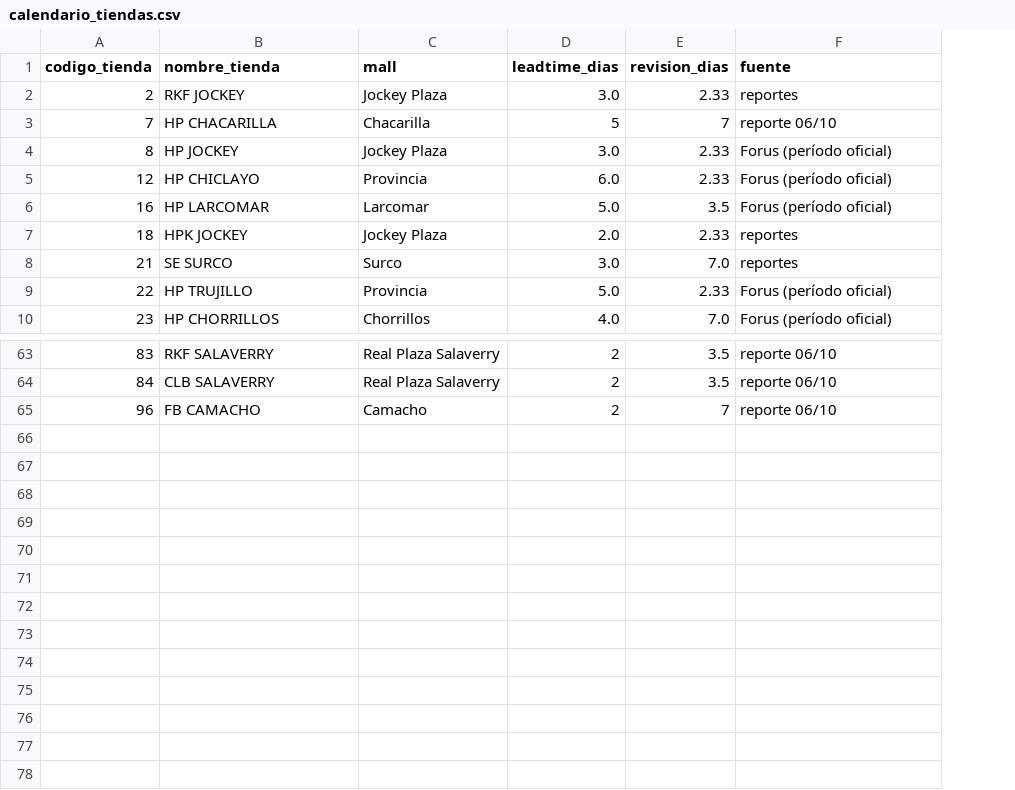
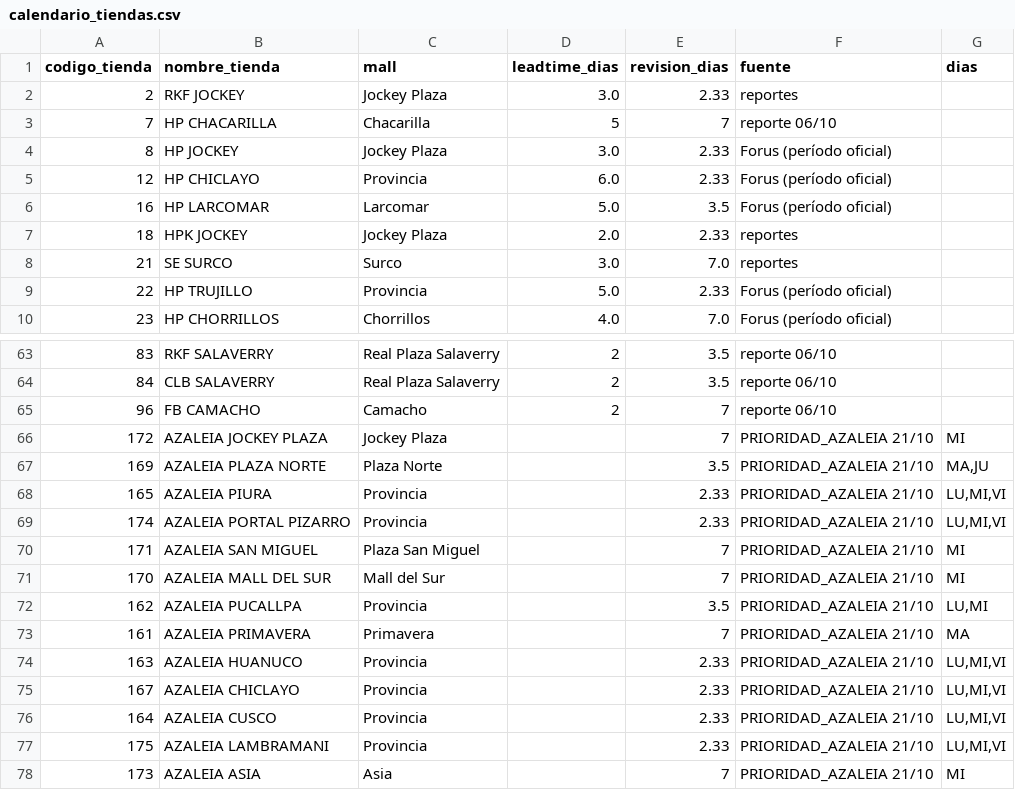
Before and after one commit to HugoCamara7/ForusIQ, a CSV file: src/forusight/config/calendario_tiendas.csv, drawn as a sheet; only a part is shown, gaps mark what is left out; the diff names each change by its address in the sheet, - before the commit and + after, or states it on an @@ line.

```diff
--- a/src/forusight/config/calendario_tiendas.csv
+++ b/src/forusight/config/calendario_tiendas.csv
+column G (dias), empty
+row 66: 172 | AZALEIA JOCKEY PLAZA | Jockey Plaza |  | 7 | PRIORIDAD_AZALEIA 21/10 | MI
+row 67: 169 | AZALEIA PLAZA NORTE | Plaza Norte |  | 3.5 | PRIORIDAD_AZALEIA 21/10 | MA,JU
+row 68: 165 | AZALEIA PIURA | Provincia |  | 2.33 | PRIORIDAD_AZALEIA 21/10 | LU,MI,VI
+row 69: 174 | AZALEIA PORTAL PIZARRO | Provincia |  | 2.33 | PRIORIDAD_AZALEIA 21/10 | LU,MI,VI
+row 70: 171 | AZALEIA SAN MIGUEL | Plaza San Miguel |  | 7 | PRIORIDAD_AZALEIA 21/10 | MI
+row 71: 170 | AZALEIA MALL DEL SUR | Mall del Sur |  | 7 | PRIORIDAD_AZALEIA 21/10 | MI
+row 72: 162 | AZALEIA PUCALLPA | Provincia |  | 3.5 | PRIORIDAD_AZALEIA 21/10 | LU,MI
+row 73: 161 | AZALEIA PRIMAVERA | Primavera |  | 7 | PRIORIDAD_AZALEIA 21/10 | MA
+row 74: 163 | AZALEIA HUANUCO | Provincia |  | 2.33 | PRIORIDAD_AZALEIA 21/10 | LU,MI,VI
+row 75: 167 | AZALEIA CHICLAYO | Provincia |  | 2.33 | PRIORIDAD_AZALEIA 21/10 | LU,MI,VI
+row 76: 164 | AZALEIA CUSCO | Provincia |  | 2.33 | PRIORIDAD_AZALEIA 21/10 | LU,MI,VI
+row 77: 175 | AZALEIA LAMBRAMANI | Provincia |  | 2.33 | PRIORIDAD_AZALEIA 21/10 | LU,MI,VI
+row 78: 173 | AZALEIA ASIA | Asia |  | 7 | PRIORIDAD_AZALEIA 21/10 | MI
```
Also changed, not shown: src/forusight/config/prioridad_centros.csv, src/forusight/config/prioridad_tiendas.csv, 3 other files.
